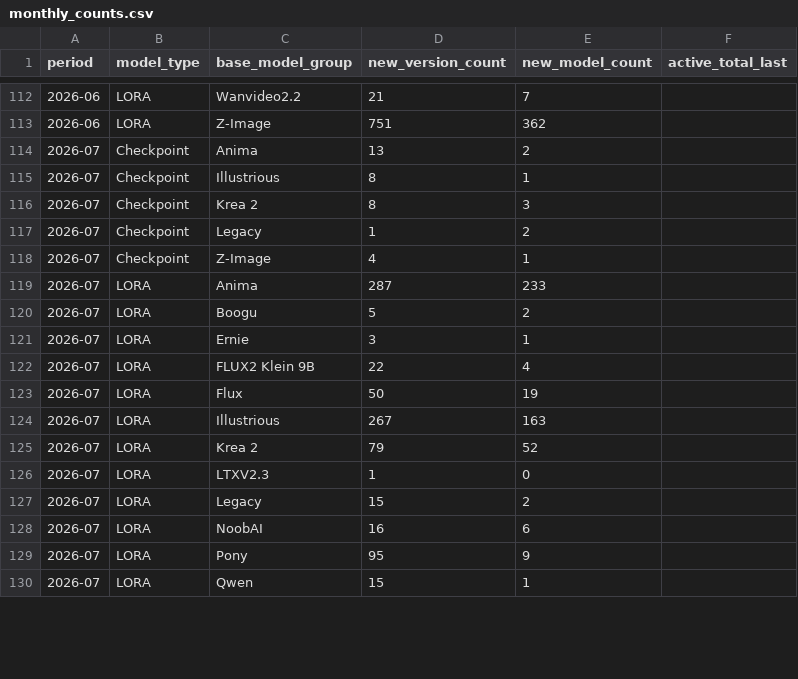
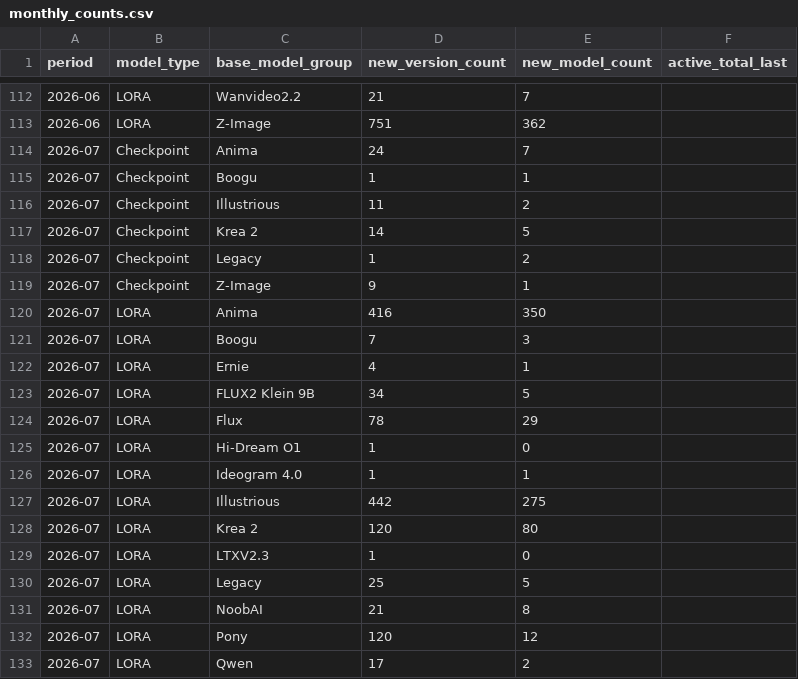
Before and after one commit to Shiba-2-shiba/civiresearch-experimental, a CSV file: data/exports/monthly_counts.csv, drawn as a sheet; only a part is shown, gaps mark what is left out; the diff covers the shown part only.

```diff
--- a/data/exports/monthly_counts.csv
+++ b/data/exports/monthly_counts.csv
@@ -113,18 +113,21 @@ period,model_type,base_model_group,new_version_count,new_model_count,active_tota
 2026-06,LORA,Z-Image,751,362,
-2026-07,Checkpoint,Anima,13,2,
-2026-07,Checkpoint,Illustrious,8,1,
-2026-07,Checkpoint,Krea 2,8,3,
+2026-07,Checkpoint,Anima,24,7,
+2026-07,Checkpoint,Boogu,1,1,
+2026-07,Checkpoint,Illustrious,11,2,
+2026-07,Checkpoint,Krea 2,14,5,
 2026-07,Checkpoint,Legacy,1,2,
-2026-07,Checkpoint,Z-Image,4,1,
-2026-07,LORA,Anima,287,233,
-2026-07,LORA,Boogu,5,2,
-2026-07,LORA,Ernie,3,1,
-2026-07,LORA,FLUX2 Klein 9B,22,4,
-2026-07,LORA,Flux,50,19,
-2026-07,LORA,Illustrious,267,163,
-2026-07,LORA,Krea 2,79,52,
+2026-07,Checkpoint,Z-Image,9,1,
+2026-07,LORA,Anima,416,350,
+2026-07,LORA,Boogu,7,3,
+2026-07,LORA,Ernie,4,1,
+2026-07,LORA,FLUX2 Klein 9B,34,5,
+2026-07,LORA,Flux,78,29,
+2026-07,LORA,Hi-Dream O1,1,0,
+2026-07,LORA,Ideogram 4.0,1,1,
+2026-07,LORA,Illustrious,442,275,
+2026-07,LORA,Krea 2,120,80,
 2026-07,LORA,LTXV2.3,1,0,
-2026-07,LORA,Legacy,15,2,
-2026-07,LORA,NoobAI,16,6,
-2026-07,LORA,Pony,95,9,
-2026-07,LORA,Qwen,15,1,
+2026-07,LORA,Legacy,25,5,
+2026-07,LORA,NoobAI,21,8,
+2026-07,LORA,Pony,120,12,
+2026-07,LORA,Qwen,17,2,
```
Also changed, not shown: 1 added row and 6 edited cells elsewhere in this file, data/daily_counts.csv, data/exports/base_model_audit.csv, 2 other files.
